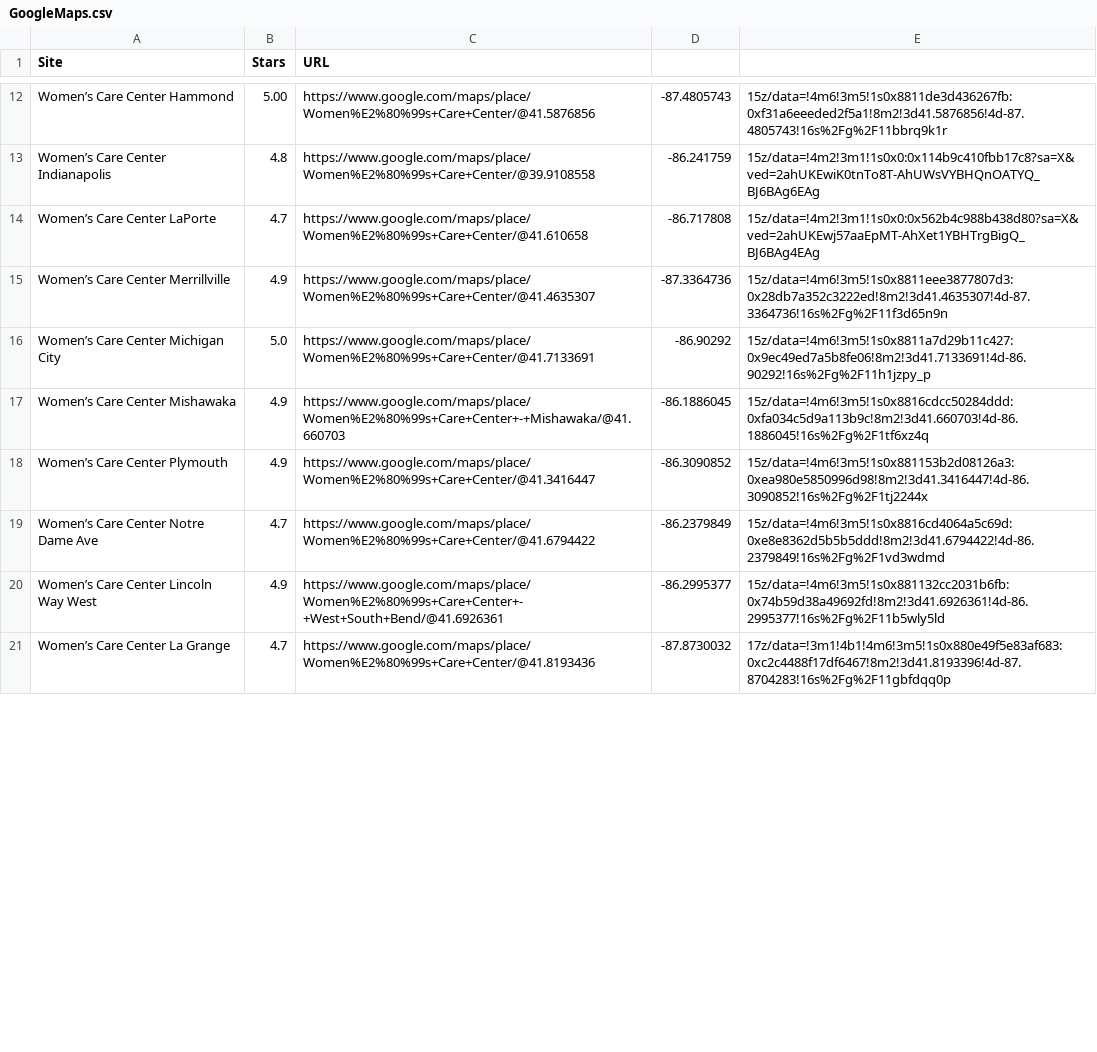
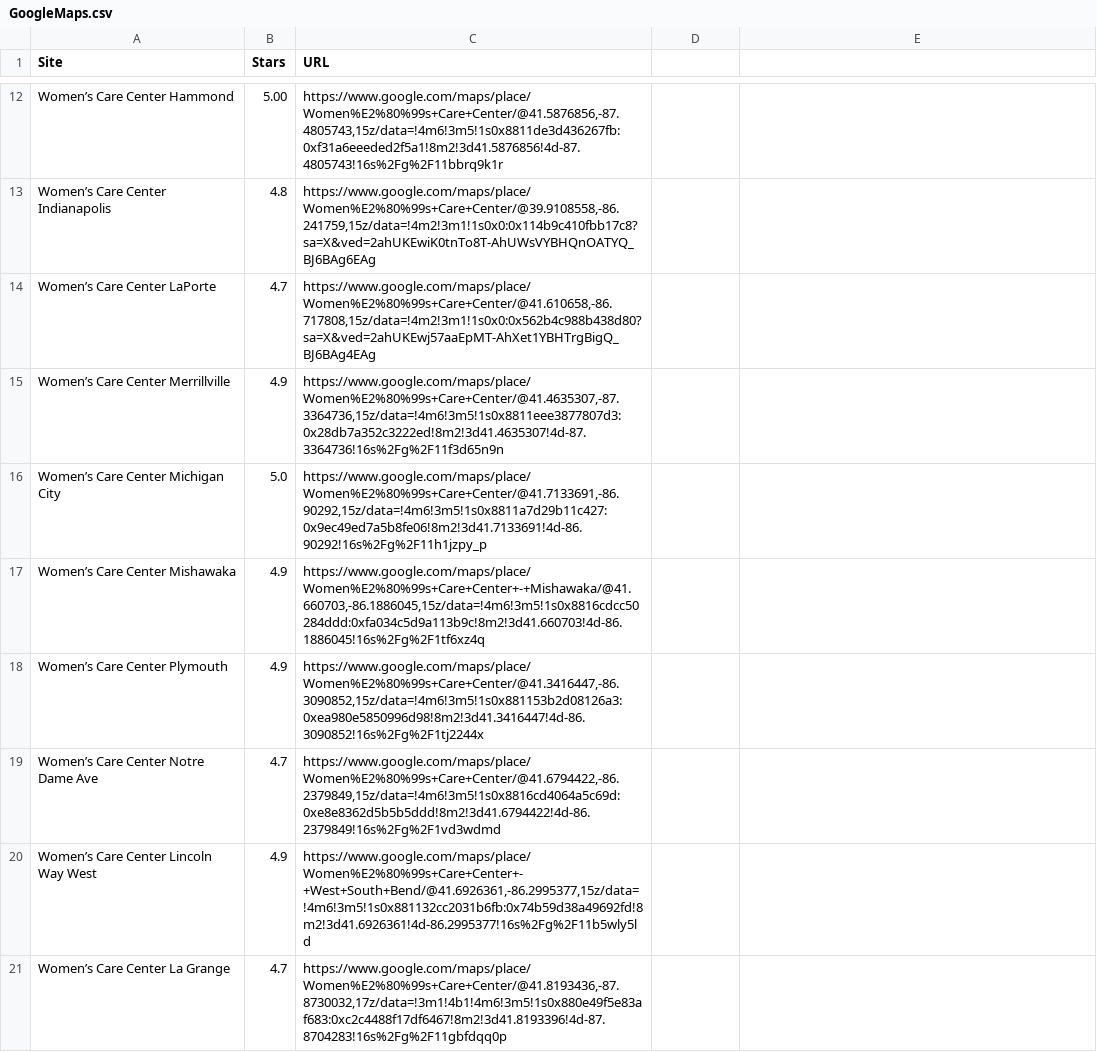
Before and after one commit to MassMove/AbortionMisinformation, a CSV file: GoogleMaps.csv, drawn as a sheet; only a part is shown, gaps mark what is left out; the diff covers the shown part only; the diff names each change by its address in the sheet, - before the commit and + after, or states it on an @@ line.

```diff
--- a/GoogleMaps.csv
+++ b/GoogleMaps.csv
-C12 (URL): https://www.google.com/maps/place/Women%E2%80%99s+Care+Center/@41.5876856
+C12 (URL): https://www.google.com/maps/place/Women%E2%80%99s+Care+Center/@41.5876856,-87.4805743,15z/data=!4m6!3m5!1s0x8811de3d436267fb:0xf31a6eeeded2f5a1!8m2!3d41.5876856!4d-87.4805743!16s%2Fg%2F11bbrq9k1r
-D12: -87.4805743
+D12: (empty)
-E12: 15z/data=!4m6!3m5!1s0x8811de3d436267fb:0xf31a6eeeded2f5a1!8m2!3d41.5876856!4d-87.4805743!16s%2Fg%2F11bbrq9k1r
+E12: (empty)
-C13 (URL): https://www.google.com/maps/place/Women%E2%80%99s+Care+Center/@39.9108558
+C13 (URL): https://www.google.com/maps/place/Women%E2%80%99s+Care+Center/@39.9108558,-86.241759,15z/data=!4m2!3m1!1s0x0:0x114b9c410fbb17c8?sa=X&ved=2ahUKEwiK0tnTo8T-AhUWsVYBHQnOATYQ_BJ6BAg6EAg
-D13: -86.241759
+D13: (empty)
-E13: 15z/data=!4m2!3m1!1s0x0:0x114b9c410fbb17c8?sa=X&ved=2ahUKEwiK0tnTo8T-AhUWsVYBHQnOATYQ_BJ6BAg6EAg
+E13: (empty)
-C14 (URL): https://www.google.com/maps/place/Women%E2%80%99s+Care+Center/@41.610658
+C14 (URL): https://www.google.com/maps/place/Women%E2%80%99s+Care+Center/@41.610658,-86.717808,15z/data=!4m2!3m1!1s0x0:0x562b4c988b438d80?sa=X&ved=2ahUKEwj57aaEpMT-AhXet1YBHTrgBigQ_BJ6BAg4EAg
-D14: -86.717808
+D14: (empty)
-E14: 15z/data=!4m2!3m1!1s0x0:0x562b4c988b438d80?sa=X&ved=2ahUKEwj57aaEpMT-AhXet1YBHTrgBigQ_BJ6BAg4EAg
+E14: (empty)
-C15 (URL): https://www.google.com/maps/place/Women%E2%80%99s+Care+Center/@41.4635307
+C15 (URL): https://www.google.com/maps/place/Women%E2%80%99s+Care+Center/@41.4635307,-87.3364736,15z/data=!4m6!3m5!1s0x8811eee3877807d3:0x28db7a352c3222ed!8m2!3d41.4635307!4d-87.3364736!16s%2Fg%2F11f3d65n9n
-D15: -87.3364736
+D15: (empty)
-E15: 15z/data=!4m6!3m5!1s0x8811eee3877807d3:0x28db7a352c3222ed!8m2!3d41.4635307!4d-87.3364736!16s%2Fg%2F11f3d65n9n
+E15: (empty)
-C16 (URL): https://www.google.com/maps/place/Women%E2%80%99s+Care+Center/@41.7133691
+C16 (URL): https://www.google.com/maps/place/Women%E2%80%99s+Care+Center/@41.7133691,-86.90292,15z/data=!4m6!3m5!1s0x8811a7d29b11c427:0x9ec49ed7a5b8fe06!8m2!3d41.7133691!4d-86.90292!16s%2Fg%2F11h1jzpy_p
-D16: -86.90292
+D16: (empty)
-E16: 15z/data=!4m6!3m5!1s0x8811a7d29b11c427:0x9ec49ed7a5b8fe06!8m2!3d41.7133691!4d-86.90292!16s%2Fg%2F11h1jzpy_p
+E16: (empty)
-C17 (URL): https://www.google.com/maps/place/Women%E2%80%99s+Care+Center+-+Mishawaka/@41.660703
+C17 (URL): https://www.google.com/maps/place/Women%E2%80%99s+Care+Center+-+Mishawaka/@41.660703,-86.1886045,15z/data=!4m6!3m5!1s0x8816cdcc50284ddd:0xfa034c5d9a113b9c!8m2!3d41.660703!4d-86.1886045!16s%2Fg%2F1tf6xz4q
-D17: -86.1886045
+D17: (empty)
-E17: 15z/data=!4m6!3m5!1s0x8816cdcc50284ddd:0xfa034c5d9a113b9c!8m2!3d41.660703!4d-86.1886045!16s%2Fg%2F1tf6xz4q
+E17: (empty)
-C18 (URL): https://www.google.com/maps/place/Women%E2%80%99s+Care+Center/@41.3416447
+C18 (URL): https://www.google.com/maps/place/Women%E2%80%99s+Care+Center/@41.3416447,-86.3090852,15z/data=!4m6!3m5!1s0x881153b2d08126a3:0xea980e5850996d98!8m2!3d41.3416447!4d-86.3090852!16s%2Fg%2F1tj2244x
-D18: -86.3090852
+D18: (empty)
-E18: 15z/data=!4m6!3m5!1s0x881153b2d08126a3:0xea980e5850996d98!8m2!3d41.3416447!4d-86.3090852!16s%2Fg%2F1tj2244x
+E18: (empty)
-C19 (URL): https://www.google.com/maps/place/Women%E2%80%99s+Care+Center/@41.6794422
+C19 (URL): https://www.google.com/maps/place/Women%E2%80%99s+Care+Center/@41.6794422,-86.2379849,15z/data=!4m6!3m5!1s0x8816cd4064a5c69d:0xe8e8362d5b5b5ddd!8m2!3d41.6794422!4d-86.2379849!16s%2Fg%2F1vd3wdmd
-D19: -86.2379849
+D19: (empty)
-E19: 15z/data=!4m6!3m5!1s0x8816cd4064a5c69d:0xe8e8362d5b5b5ddd!8m2!3d41.6794422!4d-86.2379849!16s%2Fg%2F1vd3wdmd
+E19: (empty)
-C20 (URL): https://www.google.com/maps/place/Women%E2%80%99s+Care+Center+-+West+South+Bend/@41.6926361
+C20 (URL): https://www.google.com/maps/place/Women%E2%80%99s+Care+Center+-+West+South+Bend/@41.6926361,-86.2995377,15z/data=!4m6!3m5!1s0x881132cc2031b6fb:0x74b59d38a49692fd!8m2!3d41.6926361!4d-86.2995377!16s%2Fg%2F11b5wly5ld
-D20: -86.2995377
+D20: (empty)
-E20: 15z/data=!4m6!3m5!1s0x881132cc2031b6fb:0x74b59d38a49692fd!8m2!3d41.6926361!4d-86.2995377!16s%2Fg%2F11b5wly5ld
+E20: (empty)
-C21 (URL): https://www.google.com/maps/place/Women%E2%80%99s+Care+Center/@41.8193436
+C21 (URL): https://www.google.com/maps/place/Women%E2%80%99s+Care+Center/@41.8193436,-87.8730032,17z/data=!3m1!4b1!4m6!3m5!1s0x880e49f5e83af683:0xc2c4488f17df6467!8m2!3d41.8193396!4d-87.8704283!16s%2Fg%2F11gbfdqq0p
-D21: -87.8730032
+D21: (empty)
-E21: 17z/data=!3m1!4b1!4m6!3m5!1s0x880e49f5e83af683:0xc2c4488f17df6467!8m2!3d41.8193396!4d-87.8704283!16s%2Fg%2F11gbfdqq0p
+E21: (empty)
```
Also changed, not shown: 78 edited cells elsewhere in this file.
